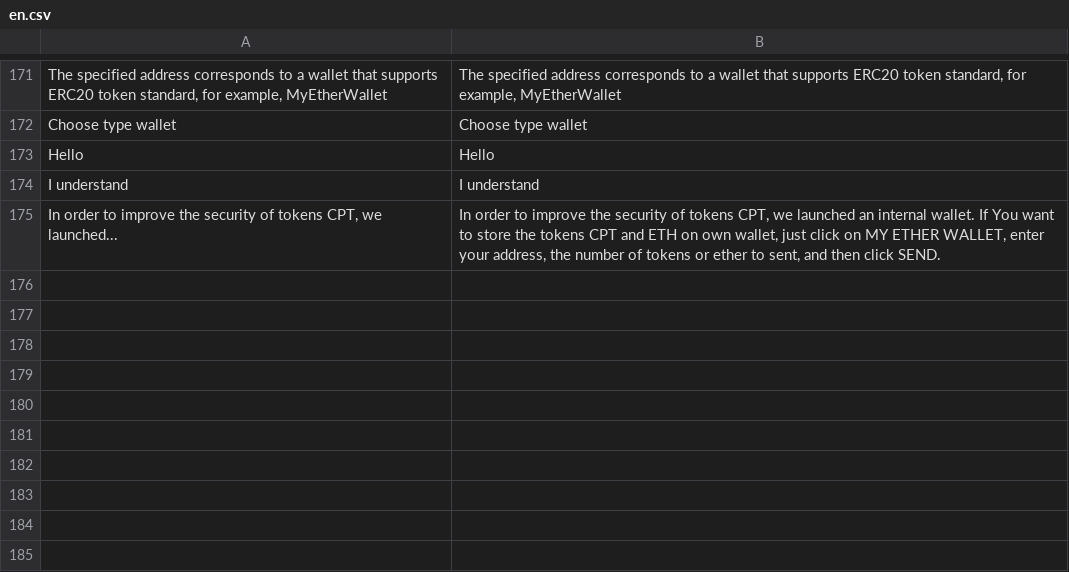
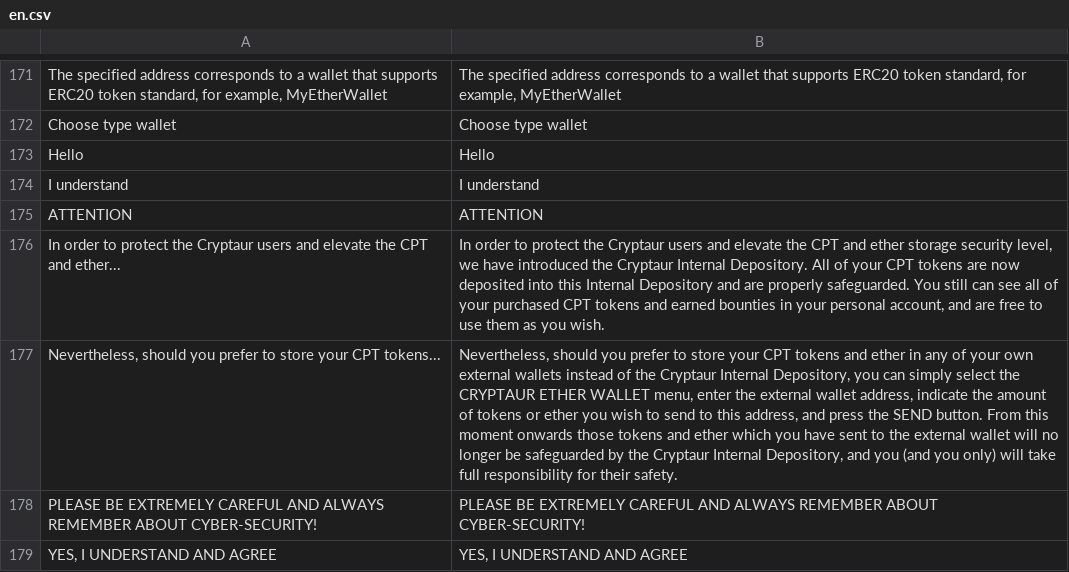
Before and after one commit to aliimran84/cryptaur-web-server, a CSV file: core/engine/translations/en.csv, drawn as a sheet; only a part is shown, gaps mark what is left out; removed rows and columns are numbered as before the commit, all else as after; the diff names each change by its address in the sheet, - before the commit and + after, or states it on an @@ line.

```diff
--- a/core/engine/translations/en.csv
+++ b/core/engine/translations/en.csv
-row 175: In order to improve the security of tokens CPT, we launched... | In order to improve the security of tokens CPT, we launched an internal wallet. If You want to store the tokens CPT and ETH on own wallet, just click on MY ETHER WALLET, enter your address, the number of tokens or ether to sent, and then click SEND.
+row 175: ATTENTION | ATTENTION
+row 176: In order to protect the Cryptaur users and elevate the CPT and ether... | In order to protect the Cryptaur users and elevate the CPT and ether storage security level, we have introduced the Cryptaur Internal Depository. All of your CPT tokens are now deposited into this Internal Depository and are properly safeguarded. You still can see all of your purchased CPT tokens and earned bounties in your personal account, and are free to use them as you wish.
+row 177: Nevertheless, should you prefer to store your CPT tokens... | Nevertheless, should you prefer to store your CPT tokens and ether in any of your own external wallets instead of the Cryptaur Internal Depository, you can simply select the CRYPTAUR ETHER WALLET menu, enter the external wallet address, indicate the amount of tokens or ether you wish to send to this address, and press the SEND button. From this moment onwards those tokens and ether which you have sent to the external wallet will no longer be safeguarded by the Cryptaur Internal Depository, and you (and you only) will take full responsibility for their safety.
+row 178: PLEASE BE EXTREMELY CAREFUL AND ALWAYS REMEMBER ABOUT CYBER-SECURITY! | PLEASE BE EXTREMELY CAREFUL AND ALWAYS REMEMBER ABOUT CYBER-SECURITY!
+row 179: YES, I UNDERSTAND AND AGREE | YES, I UNDERSTAND AND AGREE
```
Also changed, not shown: core/engine/translations/ru.csv, 1 other file.
